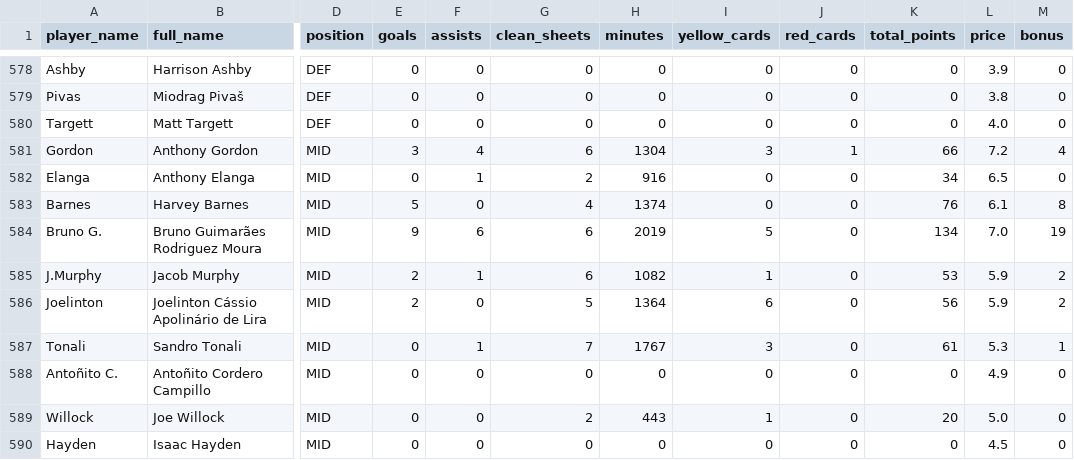
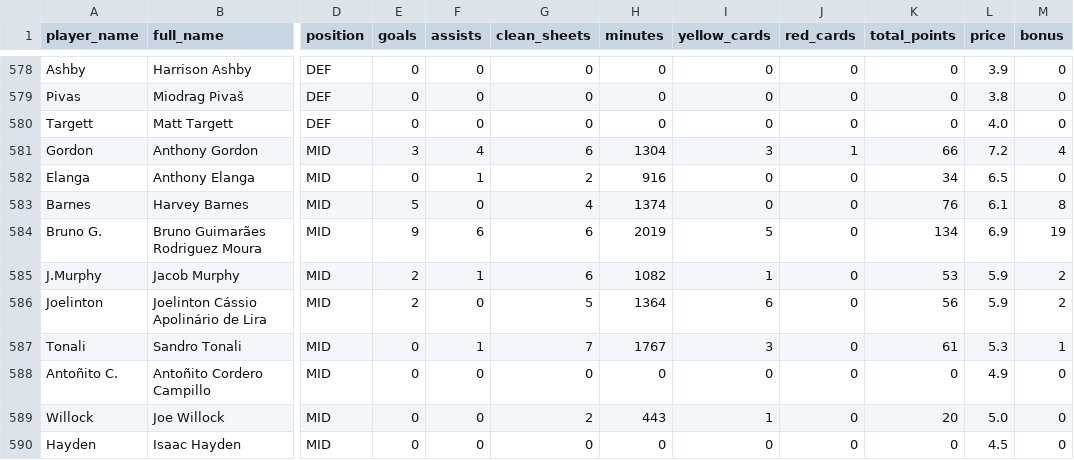
Before and after one commit to ParashDev/epl-analysis, a CSV file: data/cleaned/players.csv, drawn as a sheet; only a part is shown, gaps mark what is left out; the diff covers the shown part only; the diff names each change by its address in the sheet, - before the commit and + after, or states it on an @@ line.

```diff
--- a/data/cleaned/players.csv
+++ b/data/cleaned/players.csv
-L584 (price): 7.0
+L584 (price): 6.9
```
Also changed, not shown: 5 edited cells elsewhere in this file, 1 other file.
